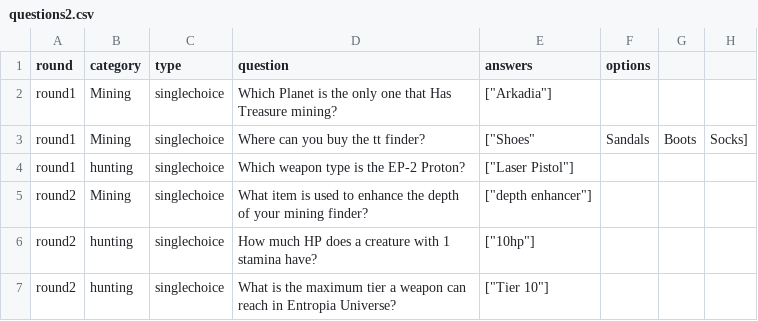
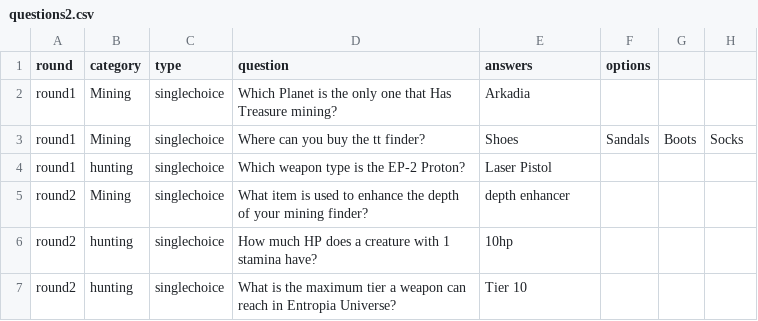
Before and after one commit to Clickmeharder/Pixelb8, a CSV file: assets/data/eu-data/questions2.csv, drawn as a sheet.

Commit message:
Update questions2.csv

```diff
--- a/assets/data/eu-data/questions2.csv
+++ b/assets/data/eu-data/questions2.csv
@@ -1,7 +1,7 @@
 round,category,type,question,answers,options
-round1,Mining,singlechoice,"Which Planet is the only one that Has Treasure mining?",["Arkadia"],
-round1,Mining,singlechoice,"Where can you buy the tt finder?",["Shoes", "Sandals", "Boots", "Socks"],
-round1,hunting,singlechoice,"Which weapon type is the EP-2 Proton?",["Laser Pistol"],
-round2,Mining,singlechoice,"What item is used to enhance the depth of your mining finder?",["depth enhancer"],
-round2,hunting,singlechoice,"How much HP does a creature with 1 stamina have?",["10hp"],
-round2,hunting,singlechoice,"What is the maximum tier a weapon can reach in Entropia Universe?",["Tier 10"],
+round1,Mining,singlechoice,"Which Planet is the only one that Has Treasure mining?","Arkadia",
+round1,Mining,singlechoice,"Where can you buy the tt finder?","Shoes", "Sandals", "Boots", "Socks",
+round1,hunting,singlechoice,"Which weapon type is the EP-2 Proton?","Laser Pistol",
+round2,Mining,singlechoice,"What item is used to enhance the depth of your mining finder?","depth enhancer",
+round2,hunting,singlechoice,"How much HP does a creature with 1 stamina have?","10hp",
+round2,hunting,singlechoice,"What is the maximum tier a weapon can reach in Entropia Universe?","Tier 10",
```
